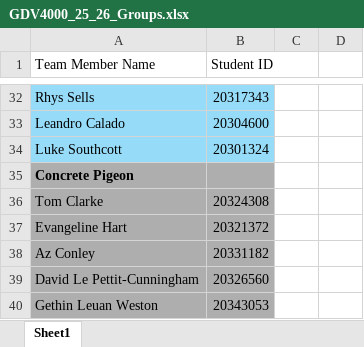
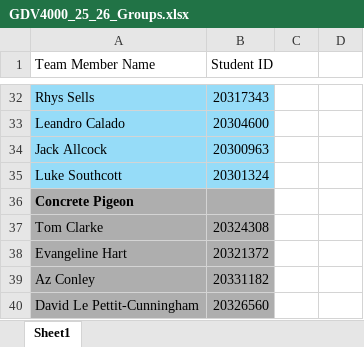
Before and after one commit to ianSCMet/2025_26, an Excel workbook: T2/GDV4000/GDV4000_25_26_Groups.xlsx, sheet Sheet1, drawn as a sheet; only a part is shown, gaps mark what is left out; the shorter side is filled out with more unchanged rows; values as stored, in another font and other column widths than the file's, no borders; the diff covers the shown part only; the diff names each change by its address in the sheet, - before the commit and + after, or states it on an @@ line.

```diff
--- a/T2/GDV4000/GDV4000_25_26_Groups.xlsx (sheet Sheet1)
+++ b/T2/GDV4000/GDV4000_25_26_Groups.xlsx (sheet Sheet1)
+row 34: Jack Allcock | 20300963
```
Also changed, not shown: 1 added row, 13 edited cells and cell formats elsewhere in this sheet.
